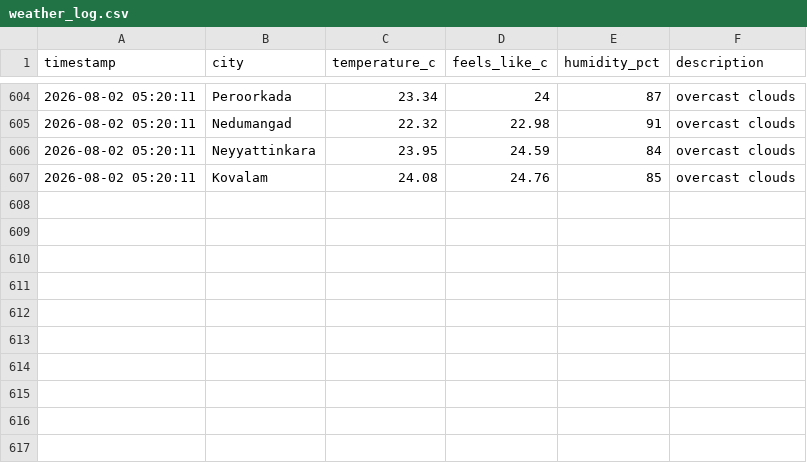
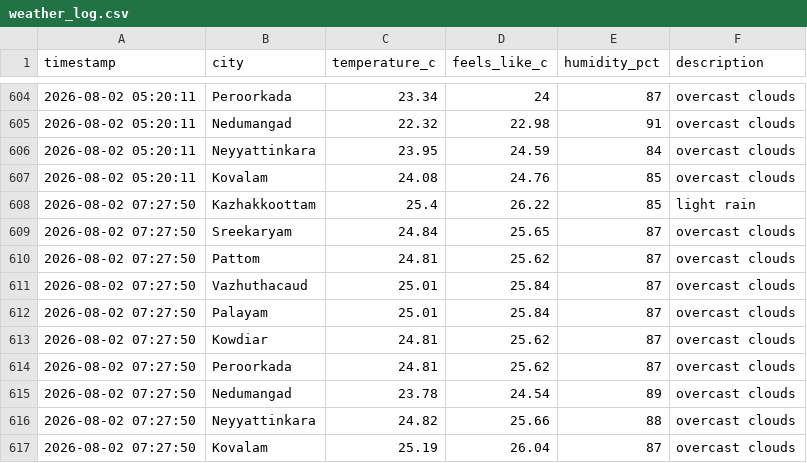
Before and after one commit to aravindrs27/weather-tracker, a CSV file: weather_log.csv, drawn as a sheet; only a part is shown, gaps mark what is left out; the diff names each change by its address in the sheet, - before the commit and + after, or states it on an @@ line.

Commit message:
Update weather log and chart

```diff
--- a/weather_log.csv
+++ b/weather_log.csv
+row 608: 2026-08-02 07:27:50 | Kazhakkoottam | 25.4 | 26.22 | 85 | light rain
+row 609: 2026-08-02 07:27:50 | Sreekaryam | 24.84 | 25.65 | 87 | overcast clouds
+row 610: 2026-08-02 07:27:50 | Pattom | 24.81 | 25.62 | 87 | overcast clouds
+row 611: 2026-08-02 07:27:50 | Vazhuthacaud | 25.01 | 25.84 | 87 | overcast clouds
+row 612: 2026-08-02 07:27:50 | Palayam | 25.01 | 25.84 | 87 | overcast clouds
+row 613: 2026-08-02 07:27:50 | Kowdiar | 24.81 | 25.62 | 87 | overcast clouds
+row 614: 2026-08-02 07:27:50 | Peroorkada | 24.81 | 25.62 | 87 | overcast clouds
+row 615: 2026-08-02 07:27:50 | Nedumangad | 23.78 | 24.54 | 89 | overcast clouds
+row 616: 2026-08-02 07:27:50 | Neyyattinkara | 24.82 | 25.66 | 88 | overcast clouds
+row 617: 2026-08-02 07:27:50 | Kovalam | 25.19 | 26.04 | 87 | overcast clouds
```
Also changed, not shown: 1 other file.
